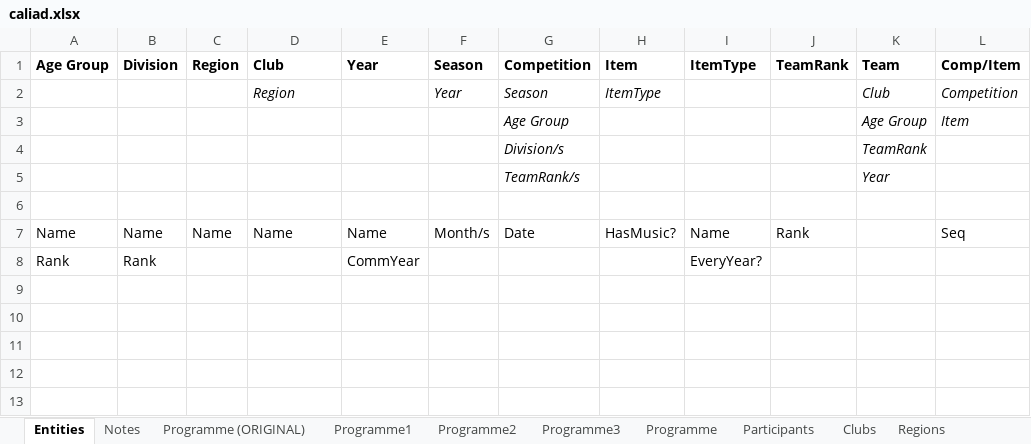
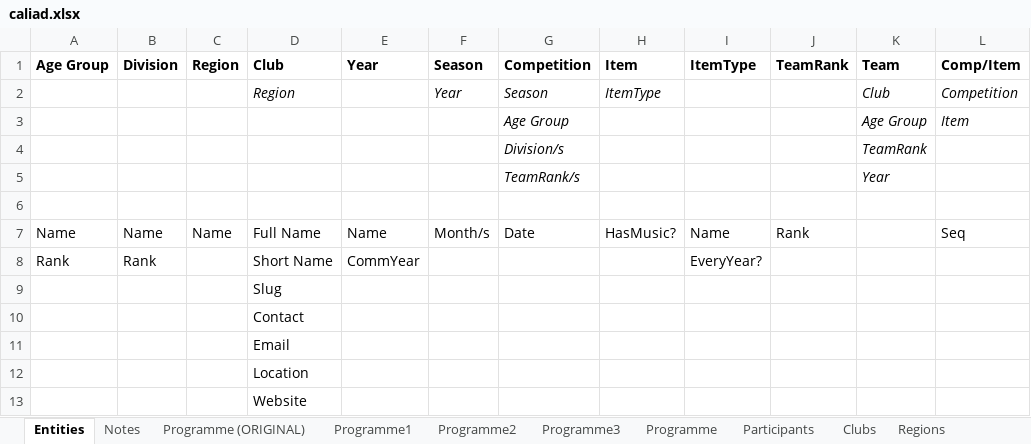
Before and after one commit to BrendanTWhite/Caliad, an Excel workbook: doco/caliad.xlsx, sheet Entities, drawn as a sheet; only a part is shown; values as stored, in another font and other column widths than the file's, no borders; rows hold the shown columns only; the diff names each change by its address in the sheet, - before the commit and + after, or states it on an @@ line.

Commit message:
Addded more stuff from CASA website

```diff
--- a/doco/caliad.xlsx (sheet Entities)
+++ b/doco/caliad.xlsx (sheet Entities)
-D7 (Club): Name
+D7 (Club): Full Name
-D8 (Club): (empty)
+D8 (Club): Short Name
+row 9:  |  |  | Slug
+row 10:  |  |  | Contact
+row 11:  |  |  | Email
+row 12:  |  |  | Location
+row 13:  |  |  | Website
```
Also changed, not shown: 3 other files.
